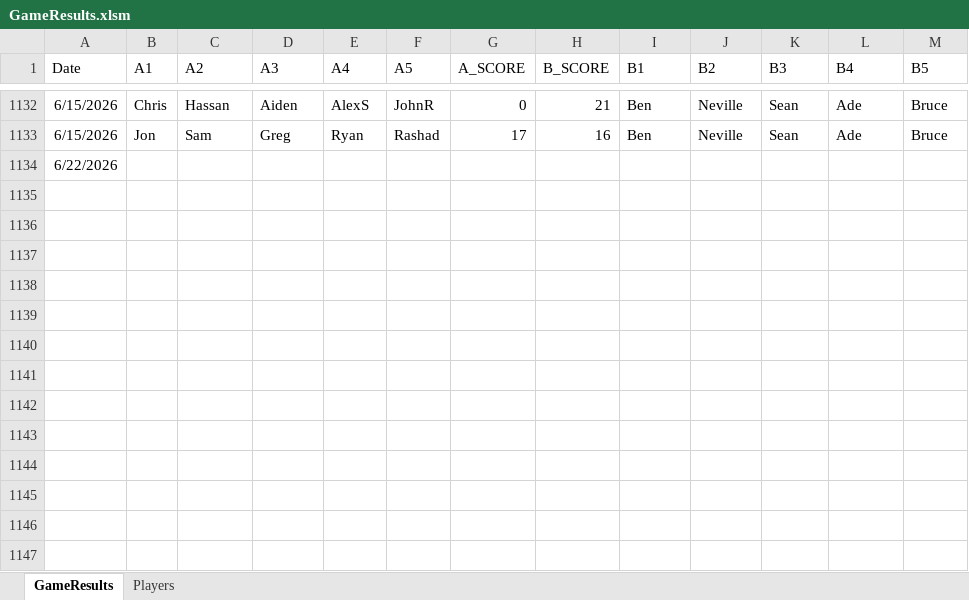
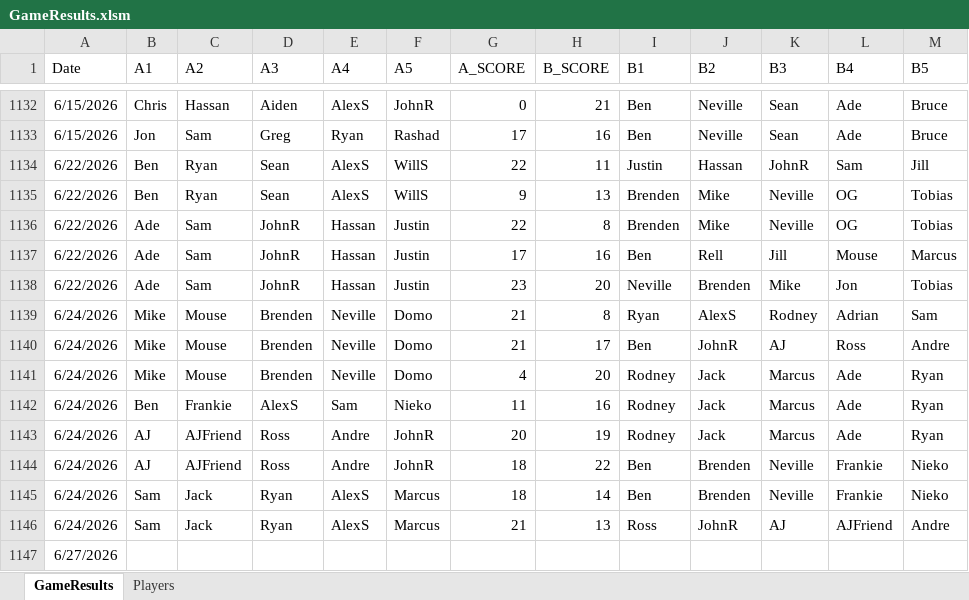
Before and after one commit to jmgjasongardner/naismith-nerds, an Excel workbook: collective_bball/GameResults.xlsm, sheet GameResults, drawn as a sheet; only a part is shown, gaps mark what is left out; values as stored, in another font and other column widths than the file's, no borders; addresses are those after the commit; the diff names each change by its address in the sheet, - before the commit and + after, or states it on an @@ line.

Commit message:
June 22 and 24 results

```diff
--- a/collective_bball/GameResults.xlsm (sheet GameResults)
+++ b/collective_bball/GameResults.xlsm (sheet GameResults)
+row 1134: 6/22/2026 | Ben | Ryan | Sean | AlexS | WillS | 22 | 11 | Justin | Hassan | JohnR | Sam | Jill
+row 1135: 6/22/2026 | Ben | Ryan | Sean | AlexS | WillS | 9 | 13 | Brenden | Mike | Neville | OG | Tobias
+row 1136: 6/22/2026 | Ade | Sam | JohnR | Hassan | Justin | 22 | 8 | Brenden | Mike | Neville | OG | Tobias
+row 1137: 6/22/2026 | Ade | Sam | JohnR | Hassan | Justin | 17 | 16 | Ben | Rell | Jill | Mouse | Marcus
+row 1138: 6/22/2026 | Ade | Sam | JohnR | Hassan | Justin | 23 | 20 | Neville | Brenden | Mike | Jon | Tobias
+row 1139: 6/24/2026 | Mike | Mouse | Brenden | Neville | Domo | 21 | 8 | Ryan | AlexS | Rodney | Adrian | Sam
+row 1140: 6/24/2026 | Mike | Mouse | Brenden | Neville | Domo | 21 | 17 | Ben | JohnR | AJ | Ross | Andre
+row 1141: 6/24/2026 | Mike | Mouse | Brenden | Neville | Domo | 4 | 20 | Rodney | Jack | Marcus | Ade | Ryan
+row 1142: 6/24/2026 | Ben | Frankie | AlexS | Sam | Nieko | 11 | 16 | Rodney | Jack | Marcus | Ade | Ryan
+row 1143: 6/24/2026 | AJ | AJFriend | Ross | Andre | JohnR | 20 | 19 | Rodney | Jack | Marcus | Ade | Ryan
+row 1144: 6/24/2026 | AJ | AJFriend | Ross | Andre | JohnR | 18 | 22 | Ben | Brenden | Neville | Frankie | Nieko
+row 1145: 6/24/2026 | Sam | Jack | Ryan | AlexS | Marcus | 18 | 14 | Ben | Brenden | Neville | Frankie | Nieko
+row 1146: 6/24/2026 | Sam | Jack | Ryan | AlexS | Marcus | 21 | 13 | Ross | JohnR | AJ | AJFriend | Andre
-A1147 (Date): 6/22/2026
+A1147 (Date): 6/27/2026
```
Also changed, not shown: sheet Players, 1 other file.
